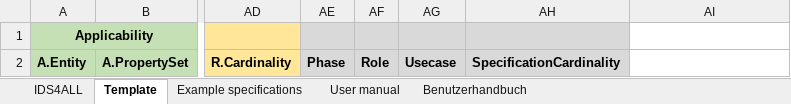
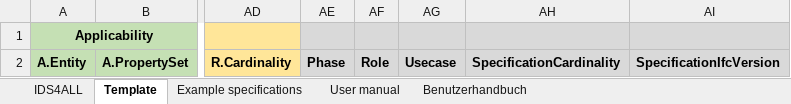
Before and after one commit to Digital-Building-Process-TU-Wien/IDS-converter, an Excel workbook: Excel-files/IDS4ALL-Template.xlsx, sheet Template, drawn as a sheet; only a part is shown, gaps mark what is left out; values as stored, in another font and other column widths than the file's, no borders; the diff names each change by its address in the sheet, - before the commit and + after, or states it on an @@ line.

```diff
--- a/Excel-files/IDS4ALL-Template.xlsx (sheet Template)
+++ b/Excel-files/IDS4ALL-Template.xlsx (sheet Template)
-AI1:AI2 fill: none
+AI1:AI2 fill: #D9D9D9
-AI2: (empty)
+AI2: SpecificationIfcVersion
```
Also changed, not shown: sheet User manual, sheet Example specifications, sheet Benutzerhandbuch, sheet IDS4ALL, Excel-files/Requirements-openBIM-building-permit-City-of-Vienna-extended.xlsx, 5 other files.
